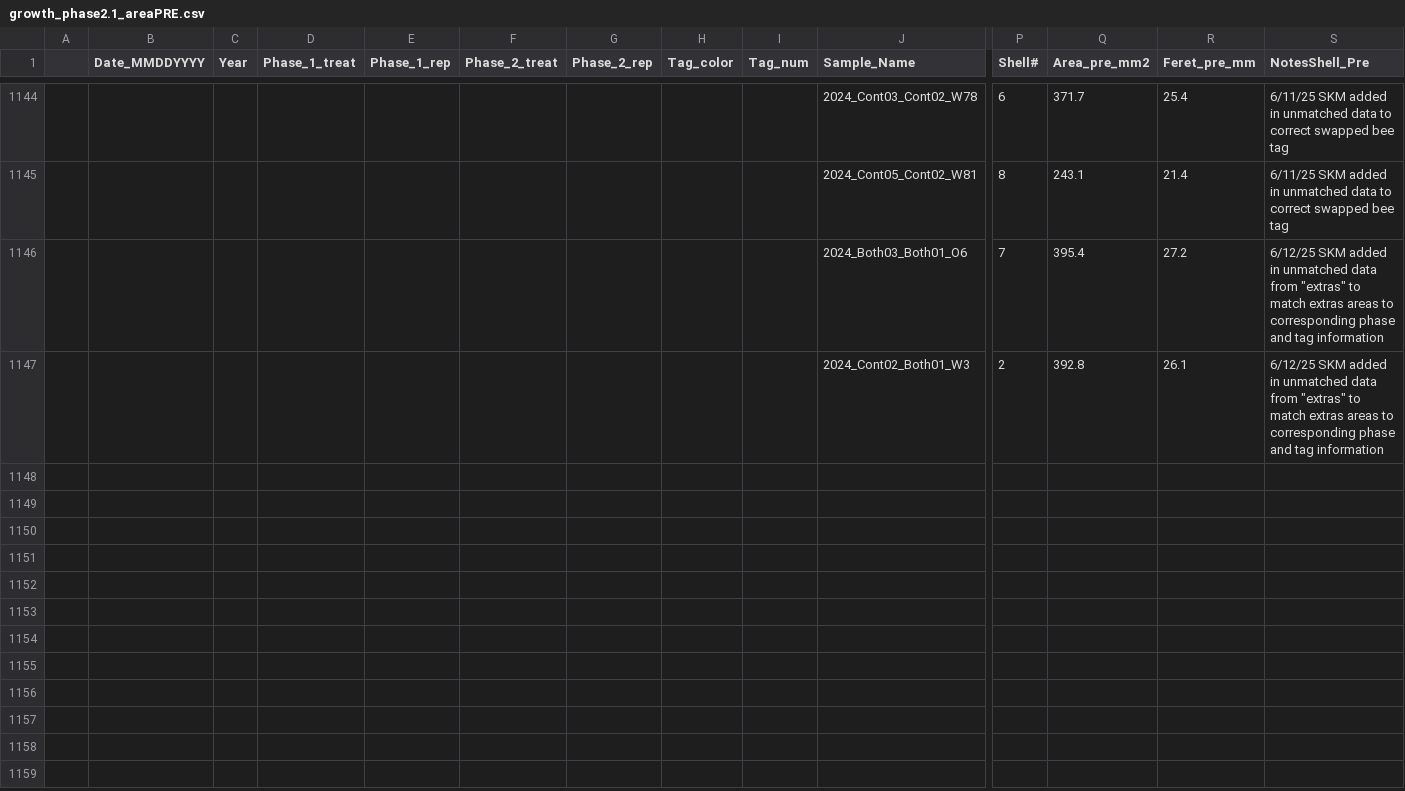
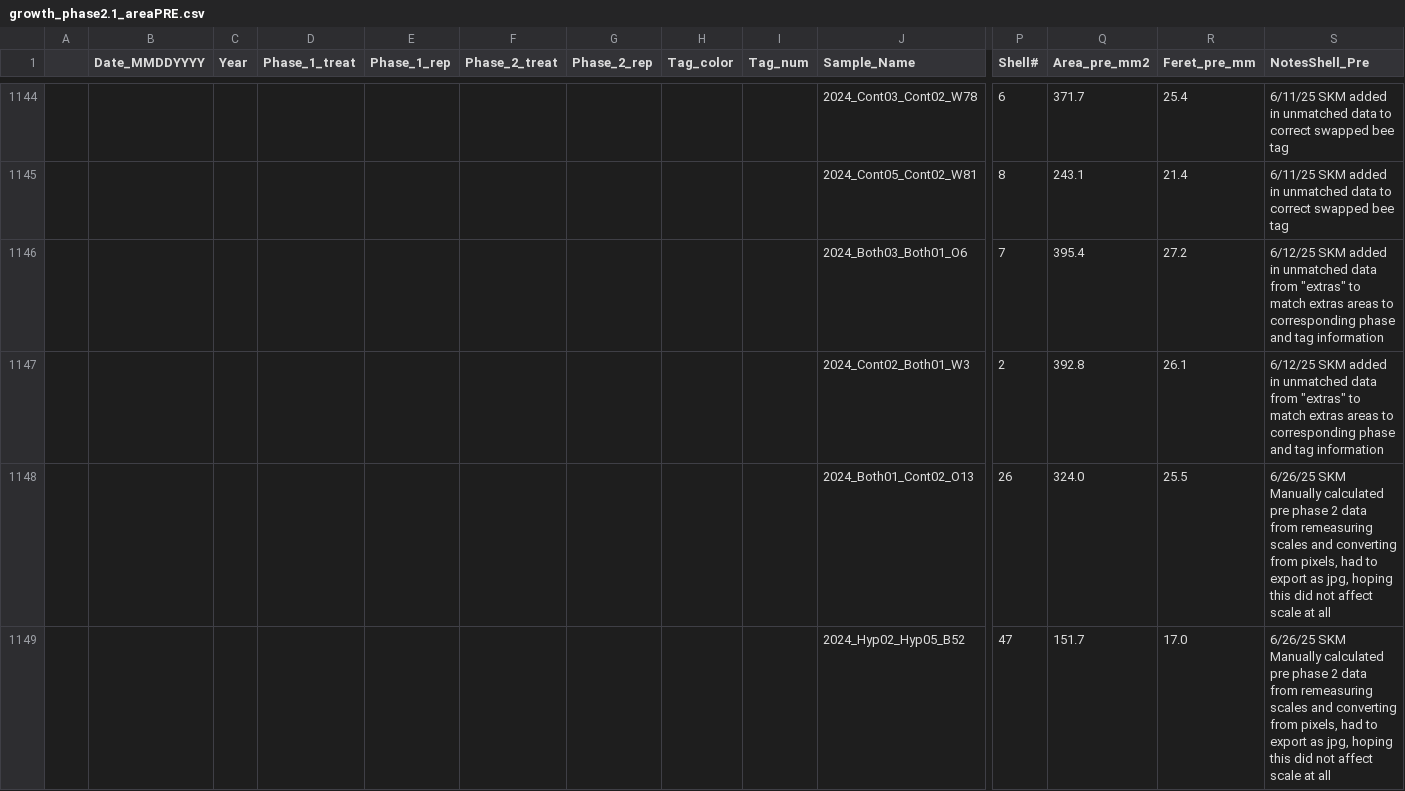
Before and after one commit to skmontague23/MontagueORCC, a CSV file: Oyster_Weight_Data/growth_phase2.1_areaPRE.csv, drawn as a sheet; only a part is shown, gaps mark what is left out; rows hold the shown columns only; the diff names each change by its address in the sheet, - before the commit and + after, or states it on an @@ line.

```diff
--- a/Oyster_Weight_Data/growth_phase2.1_areaPRE.csv
+++ b/Oyster_Weight_Data/growth_phase2.1_areaPRE.csv
+row 1148:  |  |  |  |  |  |  |  |  | 2024_Both01_Cont02_O13 | 26 | 324.0 | 25.5 | 6/26/25 SKM Manually calculated pre phase 2 data from remeasuring scales and converting from pixels, had to export as jpg, hoping this did not affect scale at all
+row 1149:  |  |  |  |  |  |  |  |  | 2024_Hyp02_Hyp05_B52 | 47 | 151.7 | 17.0 | 6/26/25 SKM Manually calculated pre phase 2 data from remeasuring scales and converting from pixels, had to export as jpg, hoping this did not affect scale at all
```
Also changed, not shown: Oyster_Weight_Data/growth_phase2.1_areaPOST.csv, 2 other files.
